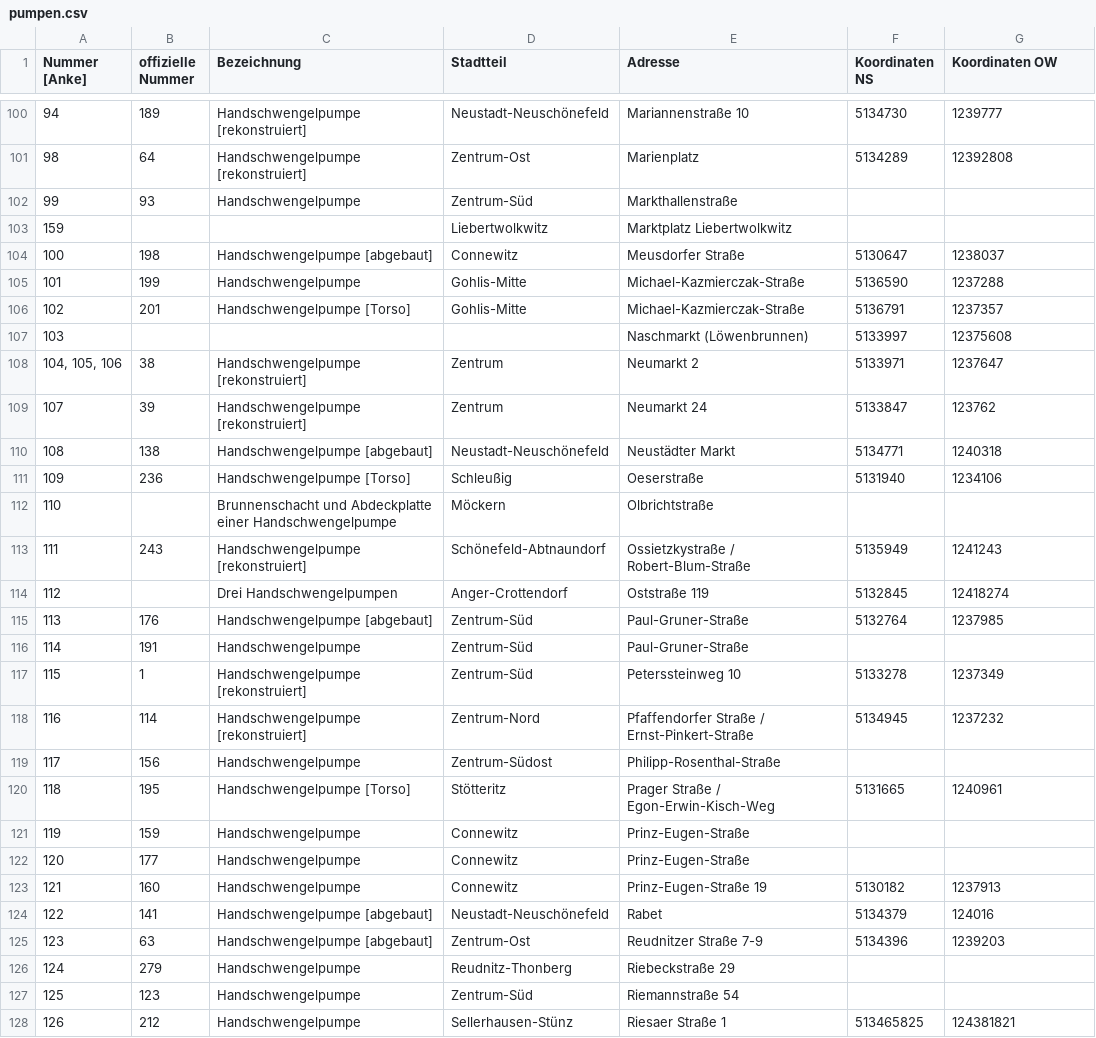
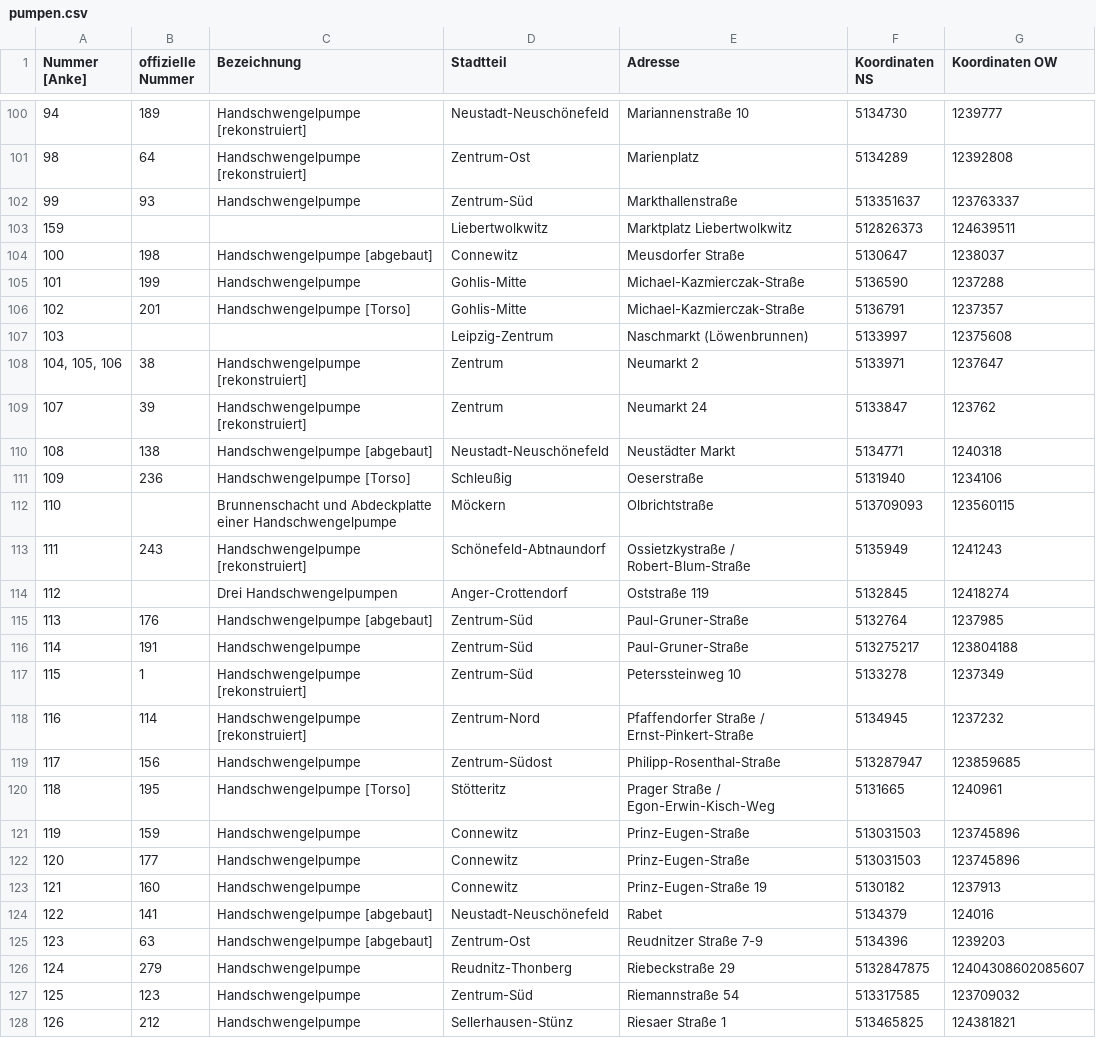
Before and after one commit to CodeforLeipzig/leipzig_auf_pump, a CSV file: Table2Geojson/src/main/resources/pumpen.csv, drawn as a sheet; only a part is shown, gaps mark what is left out; the diff covers the shown part only; the diff names each change by its address in the sheet, - before the commit and + after, or states it on an @@ line.

```diff
--- a/Table2Geojson/src/main/resources/pumpen.csv
+++ b/Table2Geojson/src/main/resources/pumpen.csv
-F102 (Koordinaten NS): (empty)
+F102 (Koordinaten NS): 513351637
-G102 (Koordinaten OW): (empty)
+G102 (Koordinaten OW): 123763337
-F103 (Koordinaten NS): (empty)
+F103 (Koordinaten NS): 512826373
-G103 (Koordinaten OW): (empty)
+G103 (Koordinaten OW): 124639511
-D107 (Stadtteil): (empty)
+D107 (Stadtteil): Leipzig-Zentrum
-F112 (Koordinaten NS): (empty)
+F112 (Koordinaten NS): 513709093
-G112 (Koordinaten OW): (empty)
+G112 (Koordinaten OW): 123560115
-F116 (Koordinaten NS): (empty)
+F116 (Koordinaten NS): 513275217
-G116 (Koordinaten OW): (empty)
+G116 (Koordinaten OW): 123804188
-F119 (Koordinaten NS): (empty)
+F119 (Koordinaten NS): 513287947
-G119 (Koordinaten OW): (empty)
+G119 (Koordinaten OW): 123859685
-F121:F122 (Koordinaten NS): (empty)
+F121:F122 (Koordinaten NS): 513031503
-G121:G122 (Koordinaten OW): (empty)
+G121:G122 (Koordinaten OW): 123745896
-F126 (Koordinaten NS): (empty)
+F126 (Koordinaten NS): 5132847875
-G126 (Koordinaten OW): (empty)
+G126 (Koordinaten OW): 12404308602085607
-F127 (Koordinaten NS): (empty)
+F127 (Koordinaten NS): 513317585
-G127 (Koordinaten OW): (empty)
+G127 (Koordinaten OW): 123709032
```
Also changed, not shown: 63 edited cells elsewhere in this file, 48 other files.
